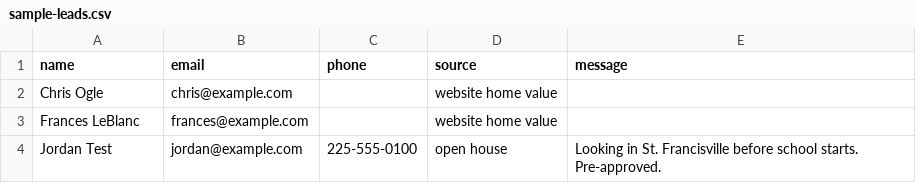
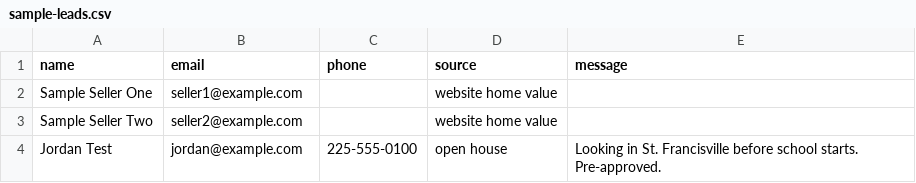
Before and after one commit to calebjackson-reve/Caleb-s-Agents, a CSV file: aire/lead-enrichment/sample-leads.csv, drawn as a sheet.

```diff
--- a/aire/lead-enrichment/sample-leads.csv
+++ b/aire/lead-enrichment/sample-leads.csv
@@ -1,4 +1,4 @@
 name,email,phone,source,message
-Chris Ogle,chris@example.com,,website home value,
-Frances LeBlanc,frances@example.com,,website home value,
+Sample Seller One,seller1@example.com,,website home value,
+Sample Seller Two,seller2@example.com,,website home value,
 Jordan Test,jordan@example.com,225-555-0100,open house,Looking in St. Francisville before school starts. Pre-approved.
```
Also changed, not shown: 9 other files.
